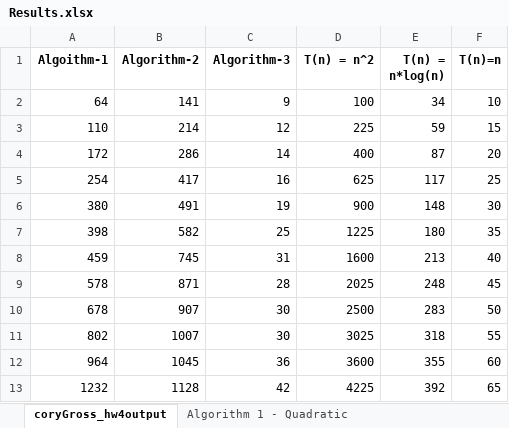
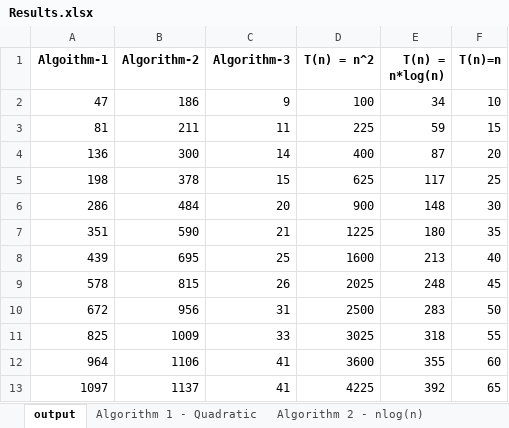
Before and after one commit to CoryG89/MaximumSubarray, an Excel workbook: Results.xlsx, sheet output, drawn as a sheet; only a part is shown; values as stored, in another font and other column widths than the file's, no borders; charts and pictures not drawn; the diff covers the shown part only; the diff names each change by its address in the sheet, - before the commit and + after, or states it on an @@ line.

```diff
--- a/Results.xlsx (sheet output)
+++ b/Results.xlsx (sheet output)
-sheet tab: coryGross_hw4output
+sheet tab: output
-A2 (Algoithm-1): 64
+A2 (Algoithm-1): 47
-B2 (Algorithm-2): 141
+B2 (Algorithm-2): 186
-A3 (Algoithm-1): 110
+A3 (Algoithm-1): 81
-B3 (Algorithm-2): 214
+B3 (Algorithm-2): 211
-C3 (Algorithm-3): 12
+C3 (Algorithm-3): 11
-A4 (Algoithm-1): 172
+A4 (Algoithm-1): 136
-B4 (Algorithm-2): 286
+B4 (Algorithm-2): 300
-A5 (Algoithm-1): 254
+A5 (Algoithm-1): 198
-B5 (Algorithm-2): 417
+B5 (Algorithm-2): 378
-C5 (Algorithm-3): 16
+C5 (Algorithm-3): 15
-A6 (Algoithm-1): 380
+A6 (Algoithm-1): 286
-B6 (Algorithm-2): 491
+B6 (Algorithm-2): 484
-C6 (Algorithm-3): 19
+C6 (Algorithm-3): 20
-A7 (Algoithm-1): 398
+A7 (Algoithm-1): 351
-B7 (Algorithm-2): 582
+B7 (Algorithm-2): 590
-C7 (Algorithm-3): 25
+C7 (Algorithm-3): 21
-A8 (Algoithm-1): 459
+A8 (Algoithm-1): 439
-B8 (Algorithm-2): 745
+B8 (Algorithm-2): 695
-C8 (Algorithm-3): 31
+C8 (Algorithm-3): 25
-B9 (Algorithm-2): 871
+B9 (Algorithm-2): 815
-C9 (Algorithm-3): 28
+C9 (Algorithm-3): 26
-A10 (Algoithm-1): 678
+A10 (Algoithm-1): 672
-B10 (Algorithm-2): 907
+B10 (Algorithm-2): 956
-C10 (Algorithm-3): 30
+C10 (Algorithm-3): 31
-A11 (Algoithm-1): 802
+A11 (Algoithm-1): 825
-B11 (Algorithm-2): 1007
+B11 (Algorithm-2): 1009
-C11 (Algorithm-3): 30
+C11 (Algorithm-3): 33
-B12 (Algorithm-2): 1045
+B12 (Algorithm-2): 1106
-C12 (Algorithm-3): 36
+C12 (Algorithm-3): 41
-A13 (Algoithm-1): 1232
+A13 (Algoithm-1): 1097
-B13 (Algorithm-2): 1128
+B13 (Algorithm-2): 1137
-C13 (Algorithm-3): 42
+C13 (Algorithm-3): 41
```
Also changed, not shown: 19 edited cells elsewhere in this sheet, sheet Algorithm 1 - Quadratic, formulas that keep their value, charts or pictures, 6 other files.
